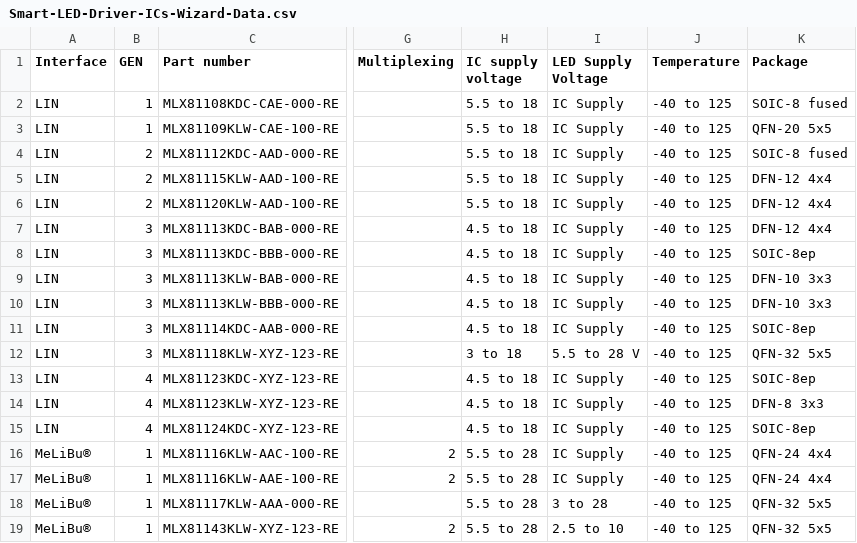
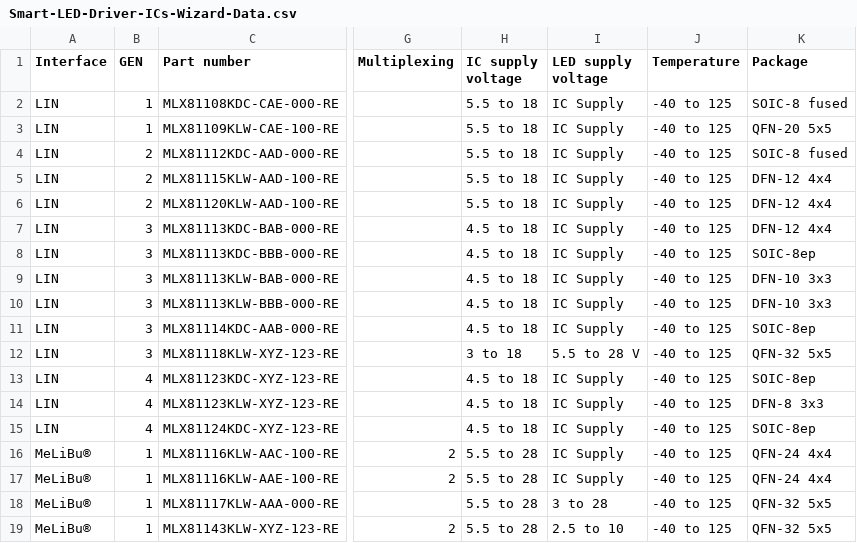
Before and after one commit to MelexisBC/Wizard---Smart-LED-Driver-ICs-Data, a CSV file: Smart-LED-Driver-ICs-Wizard-Data.csv, drawn as a sheet; only a part is shown, gaps mark what is left out; the diff names each change by its address in the sheet, - before the commit and + after, or states it on an @@ line.

Commit message:
Wizard - Smart LED driver ICs - Google sheet updated

```diff
--- a/Smart-LED-Driver-ICs-Wizard-Data.csv
+++ b/Smart-LED-Driver-ICs-Wizard-Data.csv
-I1: LED Supply Voltage
+I1: LED supply voltage
```
